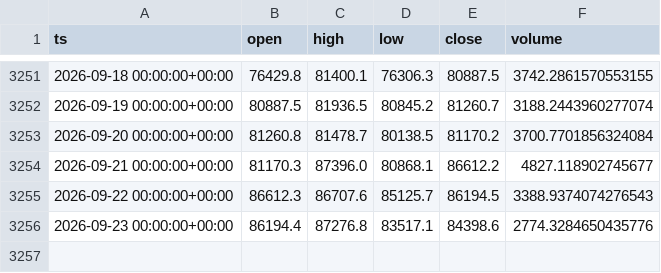
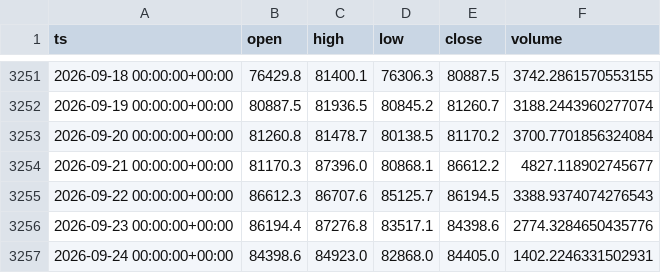
Before and after one commit to eskodok/quant-engine, a CSV file: data/crypto_spot__BTC-USDT__1d.csv, drawn as a sheet; only a part is shown, gaps mark what is left out.

Commit message:
data+scan 2026-09-25 01:30 UTC

```diff
--- a/data/crypto_spot__BTC-USDT__1d.csv
+++ b/data/crypto_spot__BTC-USDT__1d.csv
@@ -3256 +3256,2 @@ ts,open,high,low,close,volume
 2026-09-23 00:00:00+00:00,86194.4,87276.8,83517.1,84398.6,2774.3284650435776
+2026-09-24 00:00:00+00:00,84398.6,84923.0,82868.0,84405.0,1402.2246331502931
```
Also changed, not shown: data/crypto_spot__BNB-USDT__1d.csv, data/crypto_spot__ETH-USDT__1d.csv, 47 other files.
